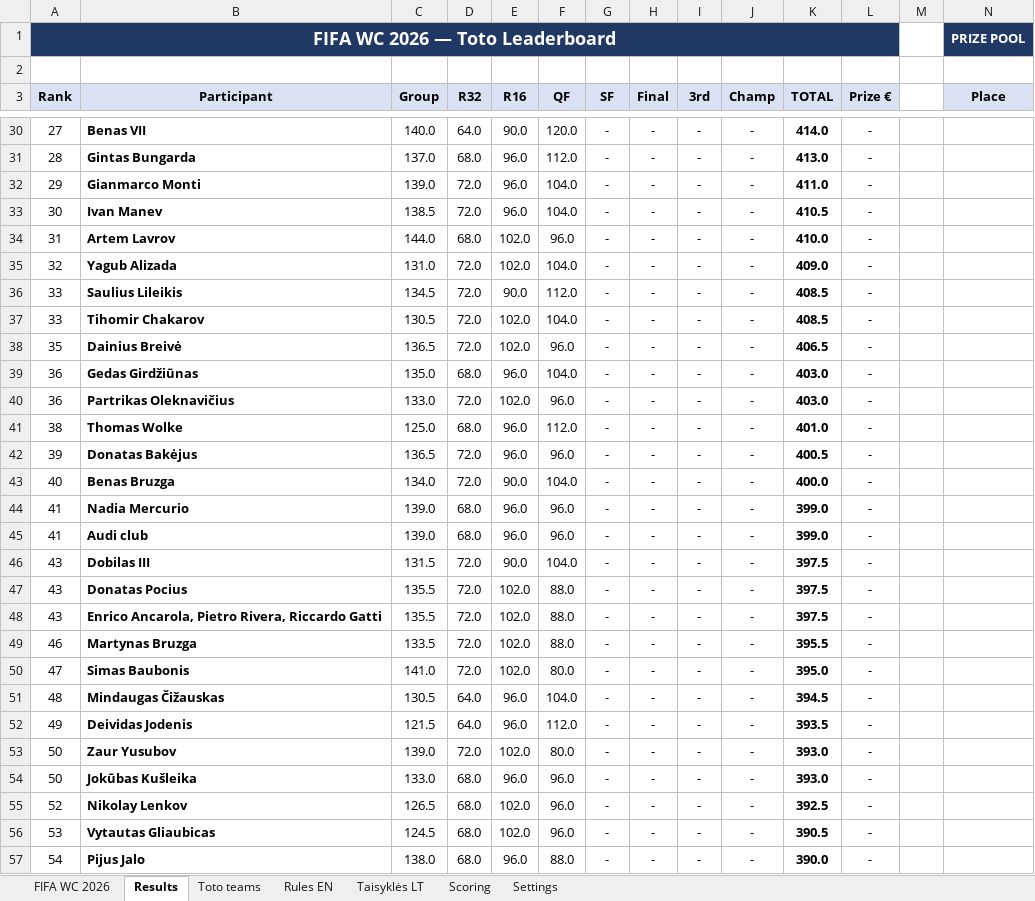
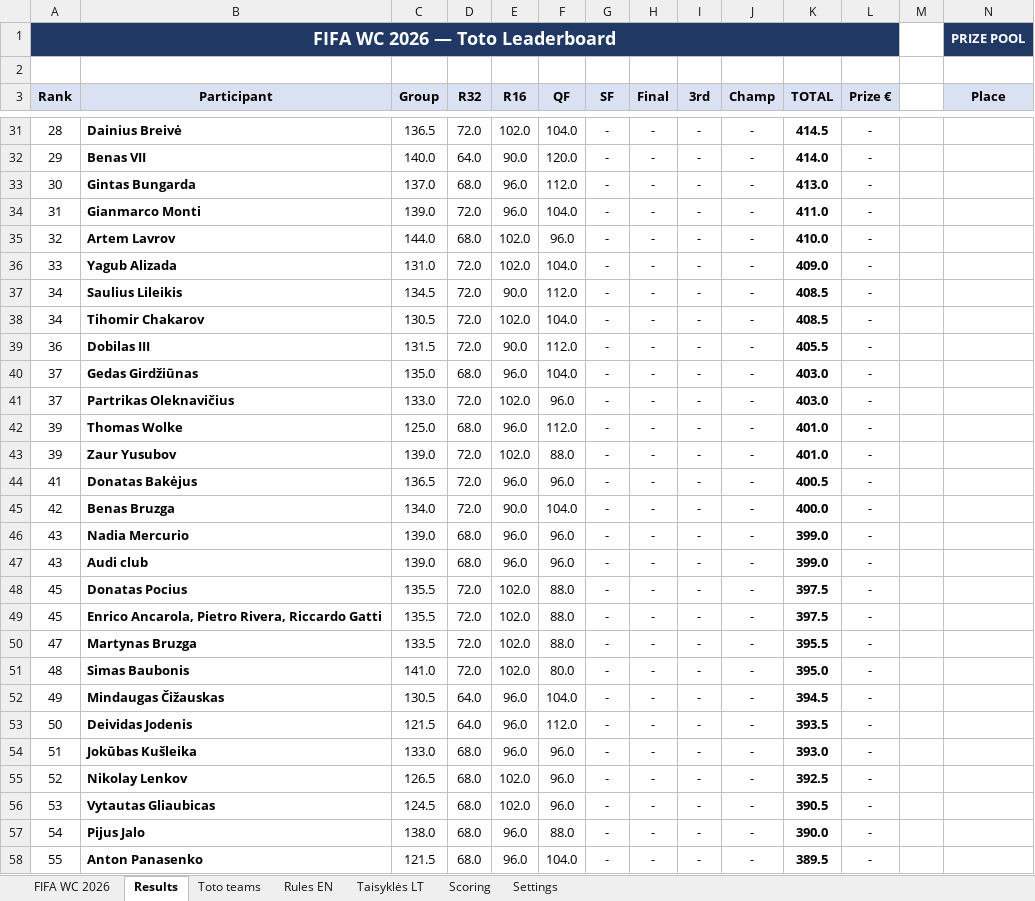
Before and after one commit to chakarti1976/WC2026-TOTO-, an Excel workbook: WC 2026 Toto - Participants list.xlsx, sheet Results, drawn as a sheet; only a part is shown, gaps mark what is left out; the shorter side is filled out with more unchanged rows; values as stored, in another font and other column widths than the file's, no borders; removed rows and columns are numbered as before the commit, all else as after; rows hold the shown columns only; the diff covers the shown part only; the diff names each change by its address in the sheet, - before the commit and + after, or states it on an @@ line.

Commit message:
Add files via upload

```diff
--- a/WC 2026 Toto - Participants list.xlsx (sheet Results)
+++ b/WC 2026 Toto - Participants list.xlsx (sheet Results)
+row 31: 28 | Dainius Breivė | 136.5 | 72.0 | 102.0 | 104.0 | - | - | - | - | 414.5 | -
-A32 (Rank): 27
+A32 (Rank): 29
-A33 (Rank): 28
+A33 (Rank): 30
-A34 (Rank): 29
+A34 (Rank): 31
-row 33: 30 | Ivan Manev | 138.5 | 72.0 | 96.0 | 104.0 | - | - | - | - | 410.5 | -
-A35 (Rank): 31
+A35 (Rank): 32
-A36 (Rank): 32
+A36 (Rank): 33
-A37:A38 (Rank): 33
+A37:A38 (Rank): 34
-A39 (Rank): 35
+A39 (Rank): 36
-B39 (Participant): Dainius Breivė
+B39 (Participant): Dobilas III
-C39 (Group): 136.5
+C39 (Group): 131.5
-E39 (R16): 102.0
+E39 (R16): 90.0
-F39 (QF): 96.0
+F39 (QF): 112.0
-K39 (TOTAL): 406.5
+K39 (TOTAL): 405.5
-A40:A41 (Rank): 36
+A40:A41 (Rank): 37
-A42 (Rank): 38
+A42 (Rank): 39
+row 43: 39 | Zaur Yusubov | 139.0 | 72.0 | 102.0 | 88.0 | - | - | - | - | 401.0 | -
-A44 (Rank): 39
+A44 (Rank): 41
-A45 (Rank): 40
+A45 (Rank): 42
-A46:A47 (Rank): 41
+A46:A47 (Rank): 43
-row 46: 43 | Dobilas III | 131.5 | 72.0 | 90.0 | 104.0 | - | - | - | - | 397.5 | -
-A48:A49 (Rank): 43
+A48:A49 (Rank): 45
-A50 (Rank): 46
+A50 (Rank): 47
-A51 (Rank): 47
+A51 (Rank): 48
-A52 (Rank): 48
+A52 (Rank): 49
-A53 (Rank): 49
+A53 (Rank): 50
-row 53: 50 | Zaur Yusubov | 139.0 | 72.0 | 102.0 | 80.0 | - | - | - | - | 393.0 | -
-A54 (Rank): 50
+A54 (Rank): 51
```
Also changed, not shown: 9 added rows, 8 removed rows and 70 edited cells elsewhere in this sheet, sheet Toto teams, sheet FIFA WC 2026, sheet Scoring, formulas that keep their value, hidden cells.
